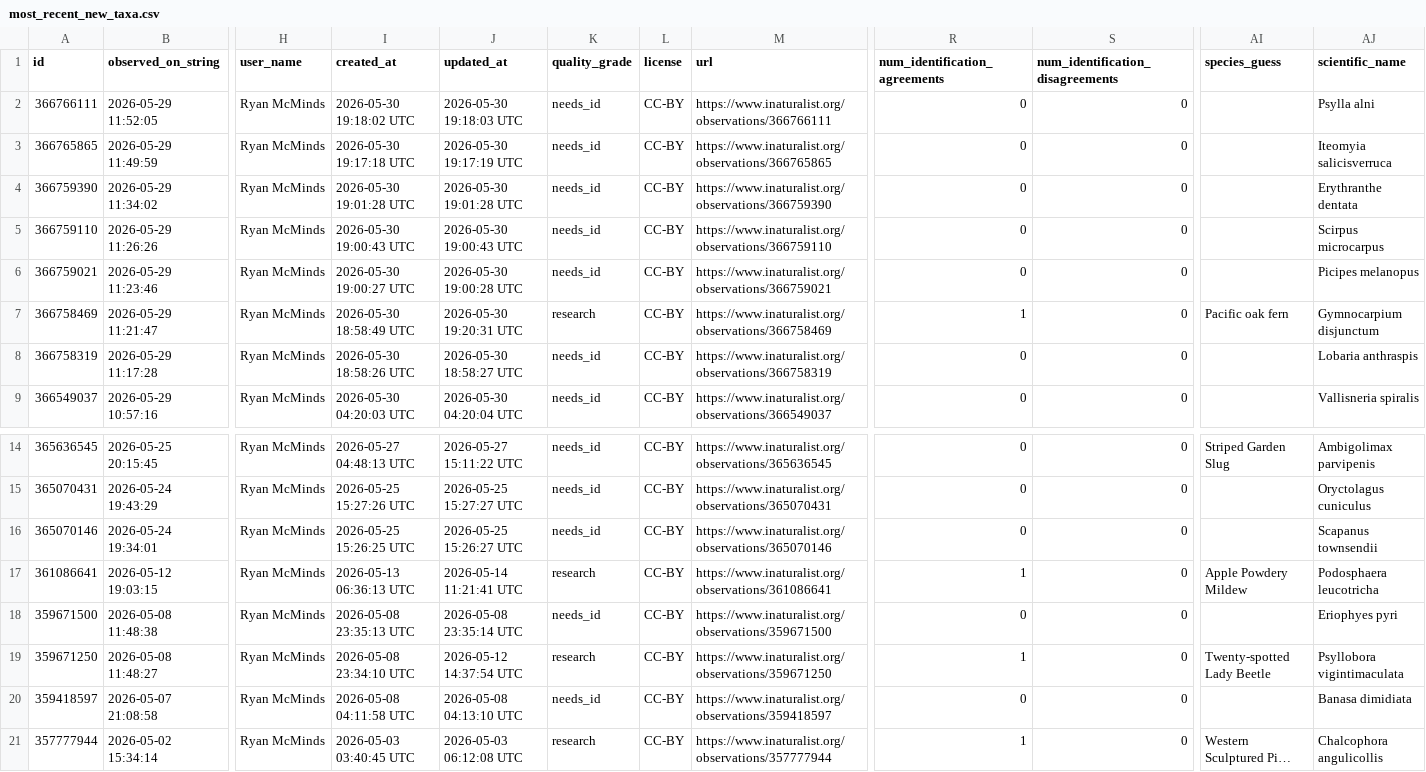
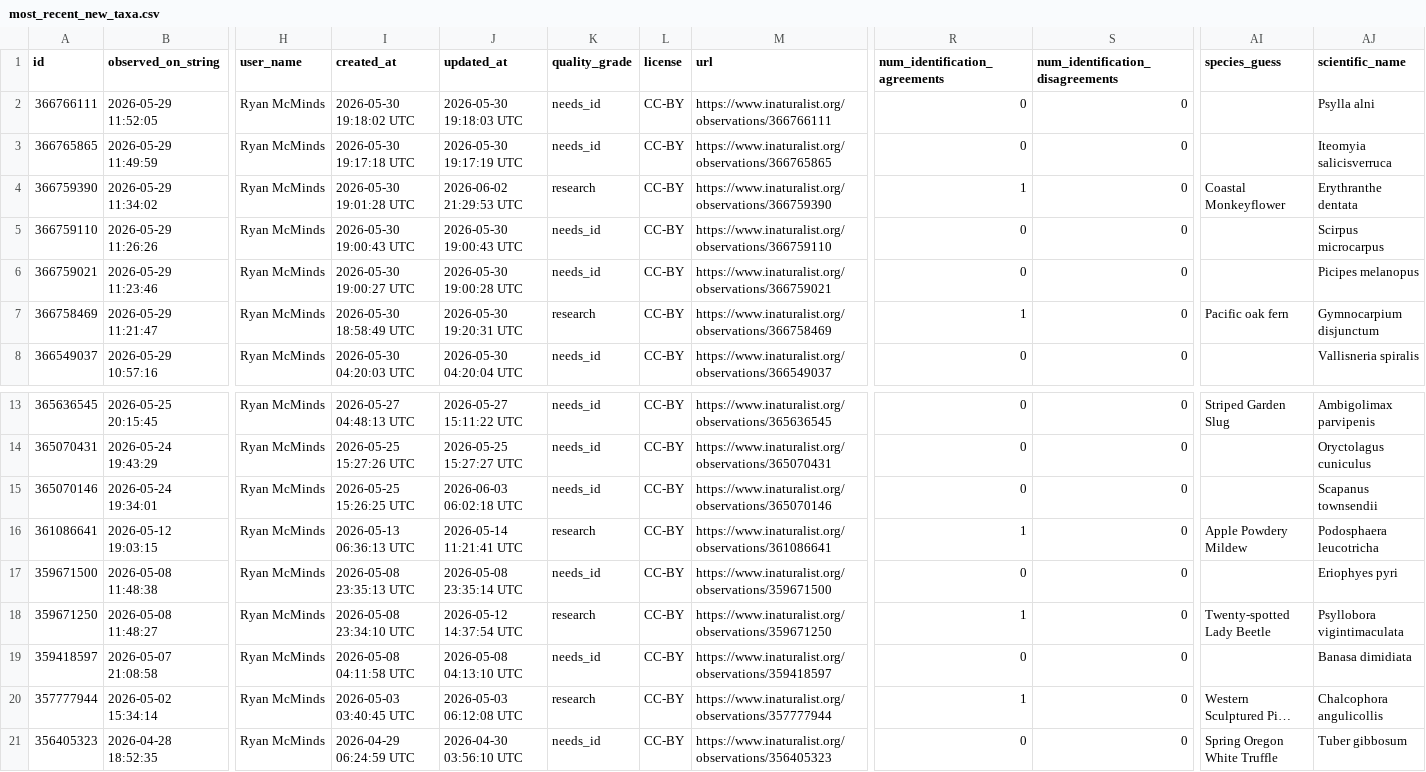
Before and after one commit to rmcminds/merdemicrobes, a CSV file: _data/most_recent_new_taxa.csv, drawn as a sheet; only a part is shown, gaps mark what is left out; long unchanged cells end in …; removed rows and columns are numbered as before the commit, all else as after; rows hold the shown columns only; the diff names each change by its address in the sheet, - before the commit and + after, or states it on an @@ line.

```diff
--- a/_data/most_recent_new_taxa.csv
+++ b/_data/most_recent_new_taxa.csv
-J4 (updated_at): 2026-05-30 19:01:28 UTC
+J4 (updated_at): 2026-06-02 21:29:53 UTC
-K4 (quality_grade): needs_id
+K4 (quality_grade): research
-R4 (num_identification_agreements): 0
+R4 (num_identification_agreements): 1
-AI4 (species_guess): (empty)
+AI4 (species_guess): Coastal Monkeyflower
-row 8: 366758319 | 2026-05-29 11:17:28 | Ryan McMinds | 2026-05-30 18:58:26 UTC | 2026-05-30 18:58:27 UTC | needs_id | CC-BY | https://www.inaturalist.org/observations/366758319 | 0 | 0 |  | Lobaria anthraspis
-J15 (updated_at): 2026-05-25 15:26:27 UTC
+J15 (updated_at): 2026-06-03 06:02:18 UTC
+row 21: 356405323 | 2026-04-28 18:52:35 | Ryan McMinds | 2026-04-29 06:24:59 UTC | 2026-04-30 03:56:10 UTC | needs_id | CC-BY | https://www.inaturalist.org/observations/356405323 | 0 | 0 | Spring Oregon White Truffle | Tuber gibbosum
```
